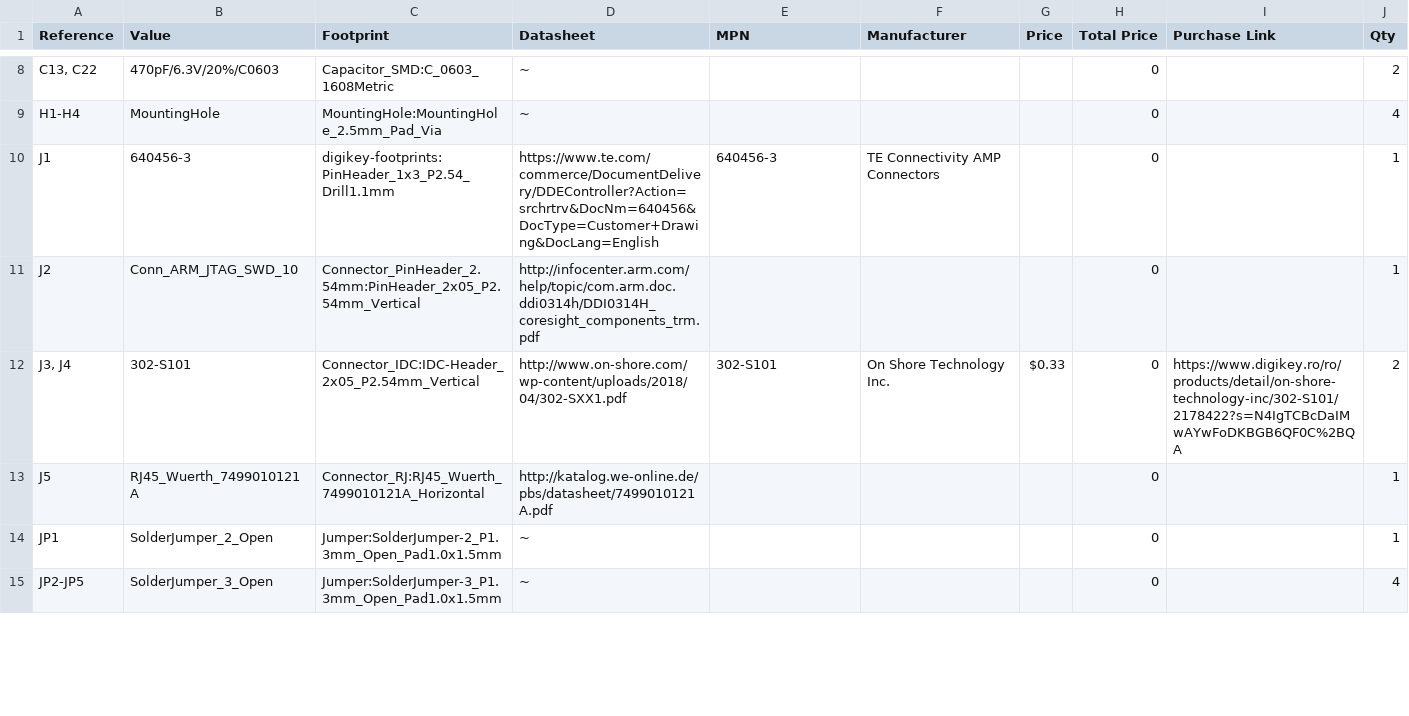
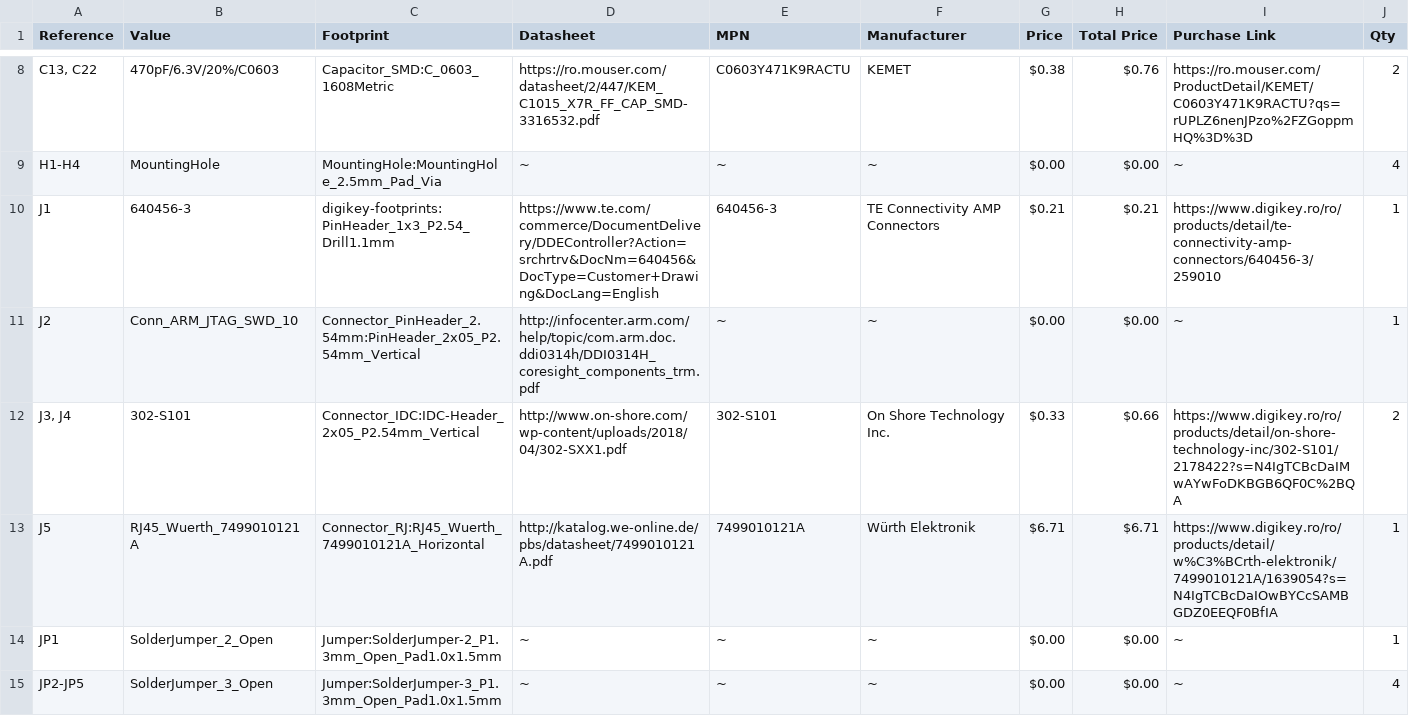
Before and after one commit to nicolaeandreivasile/plc-embedded-application, a CSV file: board-design/kicad-files/ESP32-PLC/ESP32-PLC.csv, drawn as a sheet; only a part is shown, gaps mark what is left out; the diff covers the shown part only; the diff names each change by its address in the sheet, - before the commit and + after, or states it on an @@ line.

```diff
--- a/board-design/kicad-files/ESP32-PLC/ESP32-PLC.csv
+++ b/board-design/kicad-files/ESP32-PLC/ESP32-PLC.csv
-D8 (Datasheet): ~
+D8 (Datasheet): https://ro.mouser.com/datasheet/2/447/KEM_C1015_X7R_FF_CAP_SMD-3316532.pdf
-E8 (MPN): (empty)
+E8 (MPN): C0603Y471K9RACTU
-F8 (Manufacturer): (empty)
+F8 (Manufacturer): KEMET
-G8 (Price): (empty)
+G8 (Price): $0.38
-H8 (Total Price): 0
+H8 (Total Price): $0.76
-I8 (Purchase Link): (empty)
+I8 (Purchase Link): https://ro.mouser.com/ProductDetail/KEMET/C0603Y471K9RACTU?qs=rUPLZ6nenJPzo%2FZGoppmHQ%3D%3D
-E9 (MPN): (empty)
+E9 (MPN): ~
-F9 (Manufacturer): (empty)
+F9 (Manufacturer): ~
-G9 (Price): (empty)
+G9 (Price): $0.00
-H9 (Total Price): 0
+H9 (Total Price): $0.00
-I9 (Purchase Link): (empty)
+I9 (Purchase Link): ~
-G10 (Price): (empty)
+G10 (Price): $0.21
-H10 (Total Price): 0
+H10 (Total Price): $0.21
-I10 (Purchase Link): (empty)
+I10 (Purchase Link): https://www.digikey.ro/ro/products/detail/te-connectivity-amp-connectors/640456-3/259010
-E11 (MPN): (empty)
+E11 (MPN): ~
-F11 (Manufacturer): (empty)
+F11 (Manufacturer): ~
-G11 (Price): (empty)
+G11 (Price): $0.00
-H11 (Total Price): 0
+H11 (Total Price): $0.00
-I11 (Purchase Link): (empty)
+I11 (Purchase Link): ~
-H12 (Total Price): 0
+H12 (Total Price): $0.66
-E13 (MPN): (empty)
+E13 (MPN): 7499010121A
-F13 (Manufacturer): (empty)
+F13 (Manufacturer): Würth Elektronik
-G13 (Price): (empty)
+G13 (Price): $6.71
-H13 (Total Price): 0
+H13 (Total Price): $6.71
-I13 (Purchase Link): (empty)
+I13 (Purchase Link): https://www.digikey.ro/ro/products/detail/w%C3%BCrth-elektronik/7499010121A/1639054?s=N4IgTCBcDaIOwBYCcSAMBGDZ0EEQF0BfIA
-E14:E15 (MPN): (empty)
+E14:E15 (MPN): ~
-F14:F15 (Manufacturer): (empty)
+F14:F15 (Manufacturer): ~
-G14:G15 (Price): (empty)
+G14:G15 (Price): $0.00
-H14:H15 (Total Price): 0
+H14:H15 (Total Price): $0.00
-I14:I15 (Purchase Link): (empty)
+I14:I15 (Purchase Link): ~
```
Also changed, not shown: 122 edited cells elsewhere in this file, board-design/kicad-files/ESP32-PLC-programmer/ESP32-PLC-programmer.csv.
